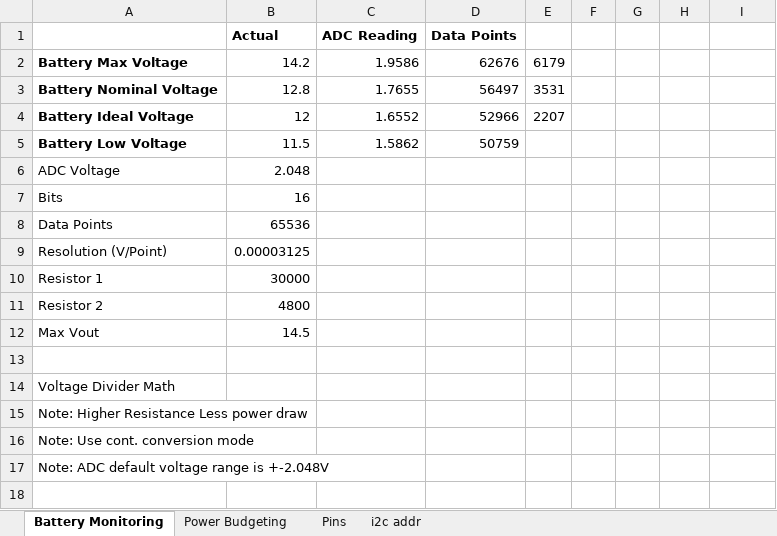
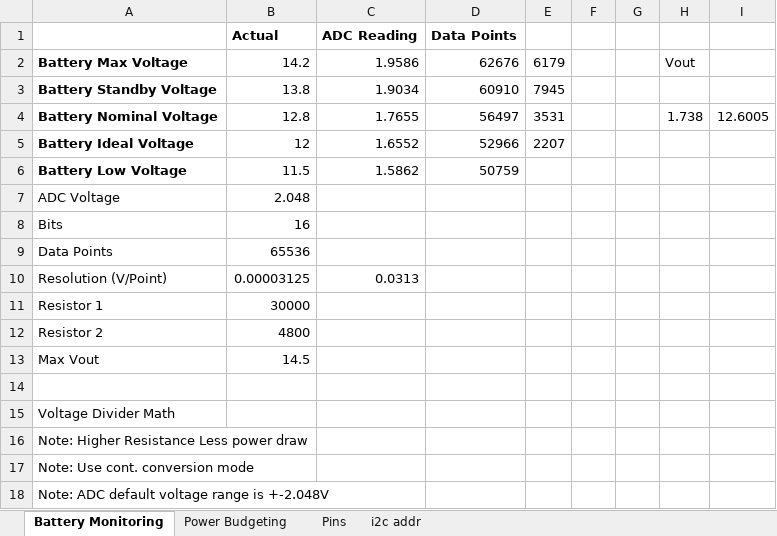
Before and after one commit to DelgadoJosh/StormDrainRobot, an Excel workbook: ME/power_system.xlsx, sheet Battery Monitoring, drawn as a sheet; values as stored, in another font and other column widths than the file's, no borders; charts and pictures not drawn; addresses are those after the commit; the diff names each change by its address in the sheet, - before the commit and + after, or states it on an @@ line.

```diff
--- a/ME/power_system.xlsx (sheet Battery Monitoring)
+++ b/ME/power_system.xlsx (sheet Battery Monitoring)
-H2: (empty)
+H2: Vout
+row 3: Battery Standby Voltage | 13.8 | 1.9034 | 60910 | 7945
-H4: (empty)
+H4: 1.738
-I4: (empty)
+I4: 12.6005
-C10 (ADC Reading): (empty)
+C10 (ADC Reading): 0.0313
```
Also changed, not shown: sheet Power Budgeting, formulas that keep their value, charts or pictures.
